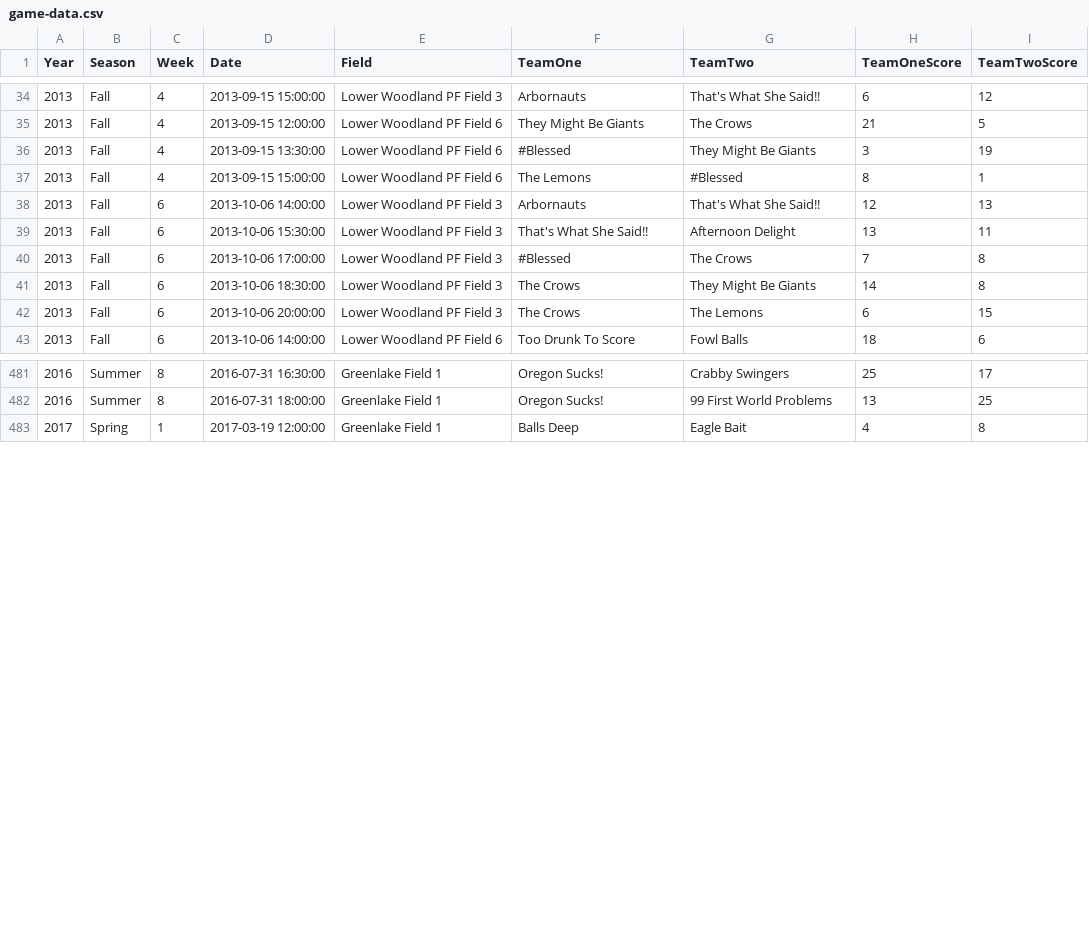
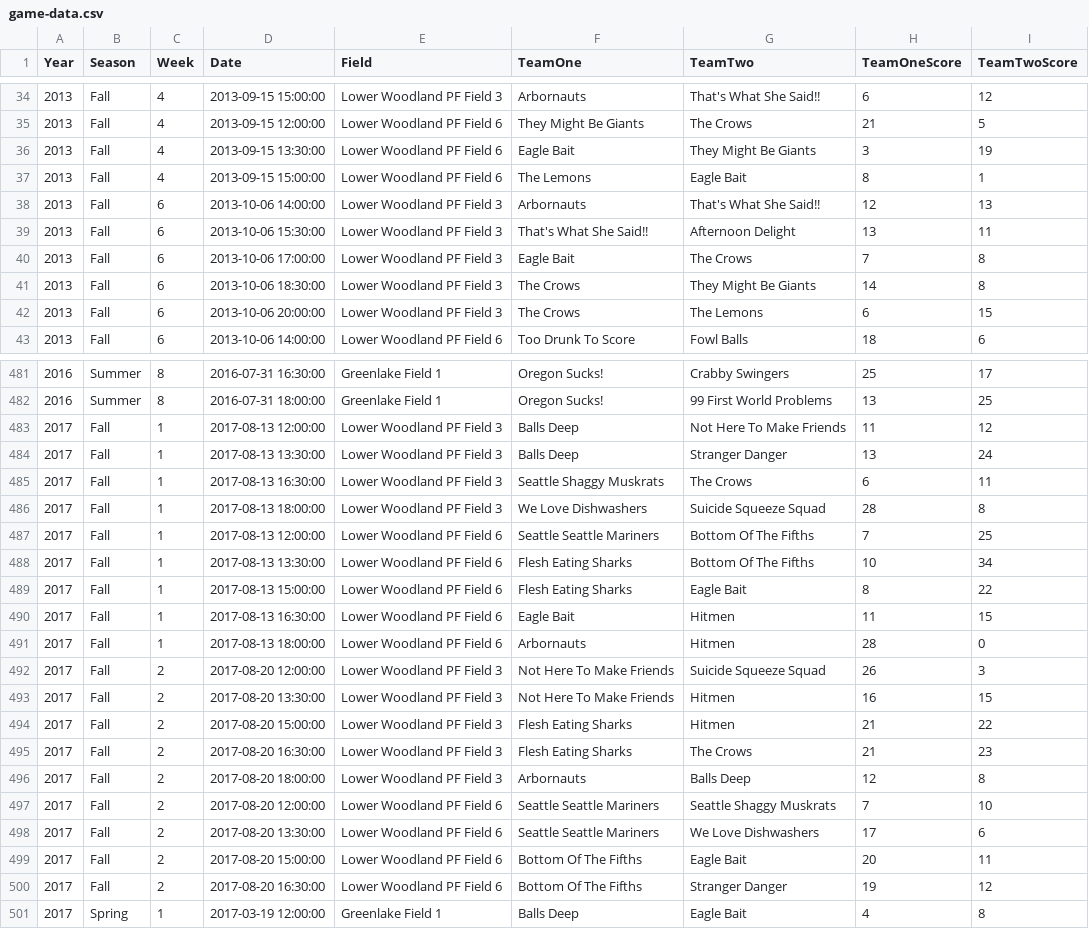
Before and after one commit to seaaan/softball, a CSV file: data/game-data.csv, drawn as a sheet; only a part is shown, gaps mark what is left out; the diff covers the shown part only.

Commit message:
Update to Fall 2017.

```diff
--- a/data/game-data.csv
+++ b/data/game-data.csv
@@ -35,7 +35,7 @@
 "2013","Fall",4,2013-09-15 12:00:00,"Lower Woodland PF Field 6","They Might Be Giants","The Crows",21,5
-"2013","Fall",4,2013-09-15 13:30:00,"Lower Woodland PF Field 6","#Blessed","They Might Be Giants",3,19
-"2013","Fall",4,2013-09-15 15:00:00,"Lower Woodland PF Field 6","The Lemons","#Blessed",8,1
+"2013","Fall",4,2013-09-15 13:30:00,"Lower Woodland PF Field 6","Eagle Bait","They Might Be Giants",3,19
+"2013","Fall",4,2013-09-15 15:00:00,"Lower Woodland PF Field 6","The Lemons","Eagle Bait",8,1
 "2013","Fall",6,2013-10-06 14:00:00,"Lower Woodland PF Field 3","Arbornauts","That's What She Said!!",12,13
 "2013","Fall",6,2013-10-06 15:30:00,"Lower Woodland PF Field 3","That's What She Said!!","Afternoon Delight",13,11
-"2013","Fall",6,2013-10-06 17:00:00,"Lower Woodland PF Field 3","#Blessed","The Crows",7,8
+"2013","Fall",6,2013-10-06 17:00:00,"Lower Woodland PF Field 3","Eagle Bait","The Crows",7,8
 "2013","Fall",6,2013-10-06 18:30:00,"Lower Woodland PF Field 3","The Crows","They Might Be Giants",14,8
@@ -482,2 +482,20 @@
 "2016","Summer",8,2016-07-31 18:00:00,"Greenlake Field 1","Oregon Sucks!","99 First World Problems",13,25
+"2017","Fall",1,2017-08-13 12:00:00,"Lower Woodland PF Field 3","Balls Deep","Not Here To Make Friends",11,12
+"2017","Fall",1,2017-08-13 13:30:00,"Lower Woodland PF Field 3","Balls Deep","Stranger Danger",13,24
+"2017","Fall",1,2017-08-13 16:30:00,"Lower Woodland PF Field 3","Seattle Shaggy Muskrats","The Crows",6,11
+"2017","Fall",1,2017-08-13 18:00:00,"Lower Woodland PF Field 3","We Love Dishwashers","Suicide Squeeze Squad",28,8
+"2017","Fall",1,2017-08-13 12:00:00,"Lower Woodland PF Field 6","Seattle Seattle Mariners","Bottom Of The Fifths",7,25
+"2017","Fall",1,2017-08-13 13:30:00,"Lower Woodland PF Field 6","Flesh Eating Sharks","Bottom Of The Fifths",10,34
+"2017","Fall",1,2017-08-13 15:00:00,"Lower Woodland PF Field 6","Flesh Eating Sharks","Eagle Bait",8,22
+"2017","Fall",1,2017-08-13 16:30:00,"Lower Woodland PF Field 6","Eagle Bait","Hitmen",11,15
+"2017","Fall",1,2017-08-13 18:00:00,"Lower Woodland PF Field 6","Arbornauts","Hitmen",28,0
+"2017","Fall",2,2017-08-20 12:00:00,"Lower Woodland PF Field 3","Not Here To Make Friends","Suicide Squeeze Squad",26,3
+"2017","Fall",2,2017-08-20 13:30:00,"Lower Woodland PF Field 3","Not Here To Make Friends","Hitmen",16,15
+"2017","Fall",2,2017-08-20 15:00:00,"Lower Woodland PF Field 3","Flesh Eating Sharks","Hitmen",21,22
+"2017","Fall",2,2017-08-20 16:30:00,"Lower Woodland PF Field 3","Flesh Eating Sharks","The Crows",21,23
+"2017","Fall",2,2017-08-20 18:00:00,"Lower Woodland PF Field 3","Arbornauts","Balls Deep",12,8
+"2017","Fall",2,2017-08-20 12:00:00,"Lower Woodland PF Field 6","Seattle Seattle Mariners","Seattle Shaggy Muskrats",7,10
+"2017","Fall",2,2017-08-20 13:30:00,"Lower Woodland PF Field 6","Seattle Seattle Mariners","We Love Dishwashers",17,6
+"2017","Fall",2,2017-08-20 15:00:00,"Lower Woodland PF Field 6","Bottom Of The Fifths","Eagle Bait",20,11
+"2017","Fall",2,2017-08-20 16:30:00,"Lower Woodland PF Field 6","Bottom Of The Fifths","Stranger Danger",19,12
 "2017","Spring",1,2017-03-19 12:00:00,"Greenlake Field 1","Balls Deep","Eagle Bait",4,8
```
Also changed, not shown: 35 edited cells elsewhere in this file, 2 other files.
